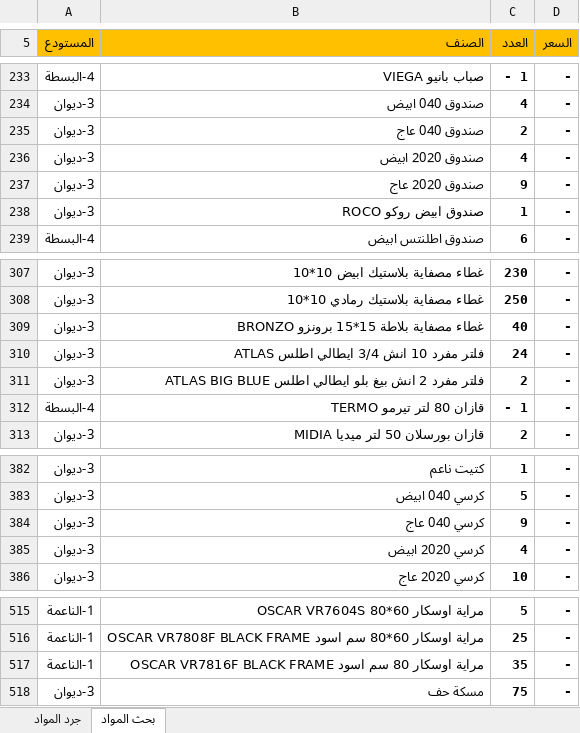
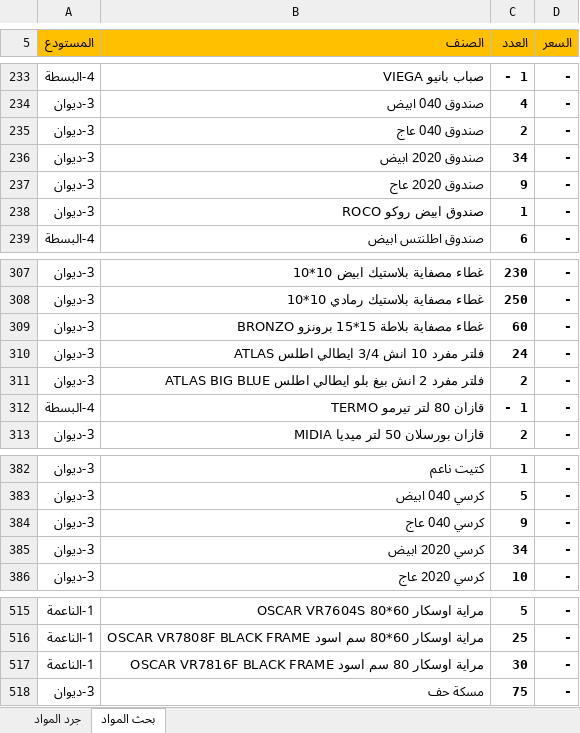
Before and after one commit to dabbousbasta/Dabbous-Al-Basta, an Excel workbook: جرد المواد.xlsx, sheet بحث المواد, drawn as a sheet; only a part is shown, gaps mark what is left out; values as stored, in another font and other column widths than the file's, no borders; conditional formats not drawn; the diff names each change by its address in the sheet, - before the commit and + after, or states it on an @@ line.

Commit message:
Add files via upload
20260323

```diff
--- a/جرد المواد.xlsx (sheet بحث المواد)
+++ b/جرد المواد.xlsx (sheet بحث المواد)
-C236 (العدد): 4
+C236 (العدد): 34
-C309 (العدد): 40
+C309 (العدد): 60
-C385 (العدد): 4
+C385 (العدد): 34
-C517 (العدد): 35
+C517 (العدد): 30
```
Also changed, not shown: sheet جرد المواد.
